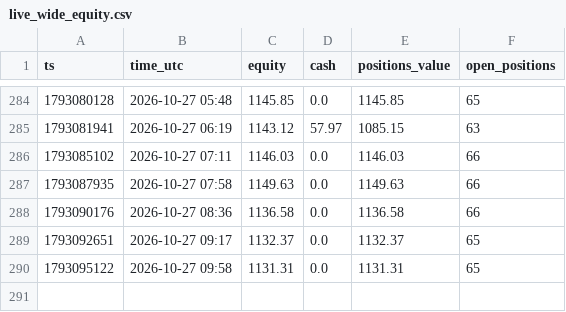
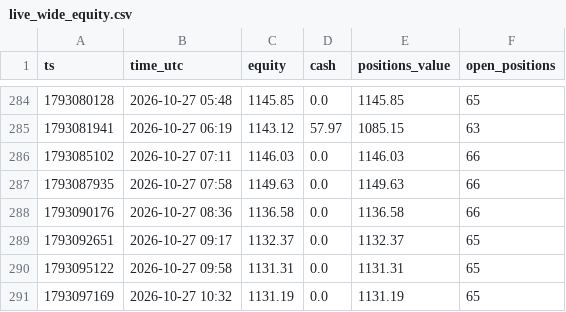
Before and after one commit to Duncan2k04/Polymarket-copybot, a CSV file: data/live_wide_equity.csv, drawn as a sheet; only a part is shown, gaps mark what is left out; the diff names each change by its address in the sheet, - before the commit and + after, or states it on an @@ line.

Commit message:
live run 2026-10-27T10:33Z

```diff
--- a/data/live_wide_equity.csv
+++ b/data/live_wide_equity.csv
+row 291: 1793097169 | 2026-10-27 10:32 | 1131.19 | 0.0 | 1131.19 | 65
```
Also changed, not shown: data/live_top5_equity.csv, 5 other files.
